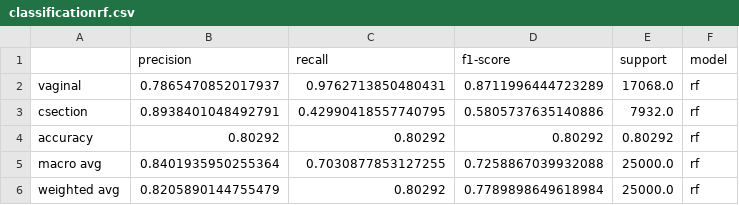
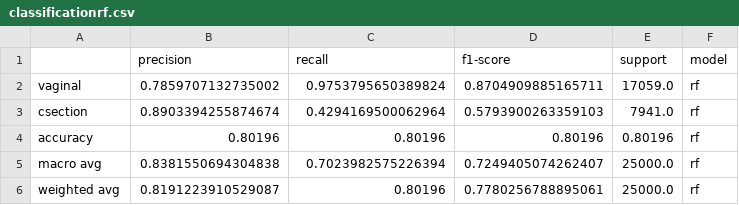
Before and after one commit to OnomeHunt/Project3, a CSV file: classificationrf.csv, drawn as a sheet.

```diff
--- a/classificationrf.csv
+++ b/classificationrf.csv
@@ -1,6 +1,6 @@
 ,precision,recall,f1-score,support,model
-vaginal,0.7865470852017937,0.9762713850480431,0.8711996444723289,17068.0,rf
-csection,0.8938401048492791,0.42990418557740795,0.5805737635140886,7932.0,rf
-accuracy,0.80292,0.80292,0.80292,0.80292,rf
-macro avg,0.8401935950255364,0.7030877853127255,0.7258867039932088,25000.0,rf
-weighted avg,0.8205890144755479,0.80292,0.7789898649618984,25000.0,rf
+vaginal,0.7859707132735002,0.9753795650389824,0.8704909885165711,17059.0,rf
+csection,0.8903394255874674,0.4294169500062964,0.5793900263359103,7941.0,rf
+accuracy,0.80196,0.80196,0.80196,0.80196,rf
+macro avg,0.8381550694304838,0.7023982575226394,0.7249405074262407,25000.0,rf
+weighted avg,0.8191223910529087,0.80196,0.7780256788895061,25000.0,rf
```
Also changed, not shown: classificationcls.csv, importancesbiased.csv, 14 other files.
